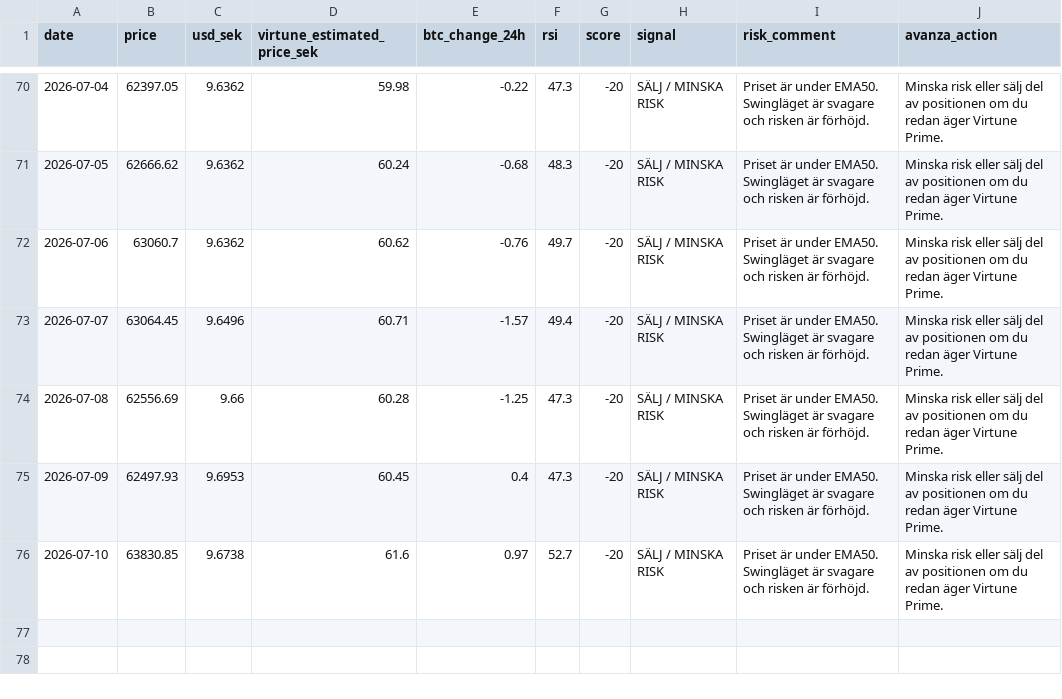
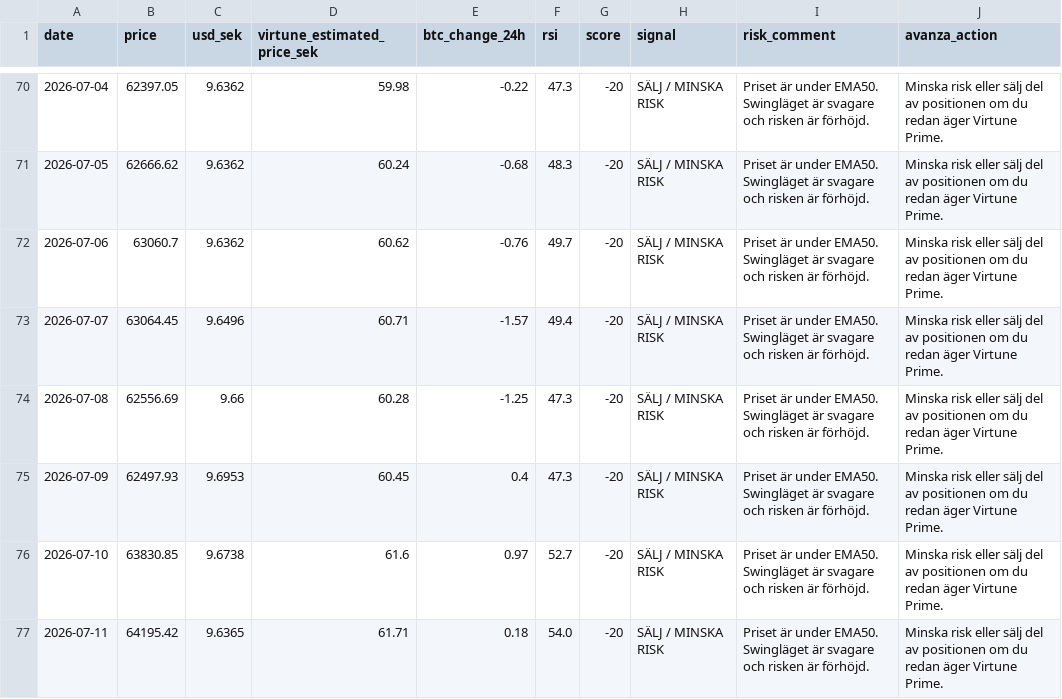
Before and after one commit to JoFrim/btc-dashboard, a CSV file: btc_signal_logg.csv, drawn as a sheet; only a part is shown, gaps mark what is left out; the diff names each change by its address in the sheet, - before the commit and + after, or states it on an @@ line.

```diff
--- a/btc_signal_logg.csv
+++ b/btc_signal_logg.csv
+row 77: 2026-07-11 | 64195.42 | 9.6365 | 61.71 | 0.18 | 54.0 | -20 | SÄLJ / MINSKA RISK | Priset är under EMA50. Swingläget är svagare och risken är förhöjd. | Minska risk eller sälj del av positionen om du redan äger Virtune Prime.
```
Also changed, not shown: backtest_result.csv, 3 other files.
